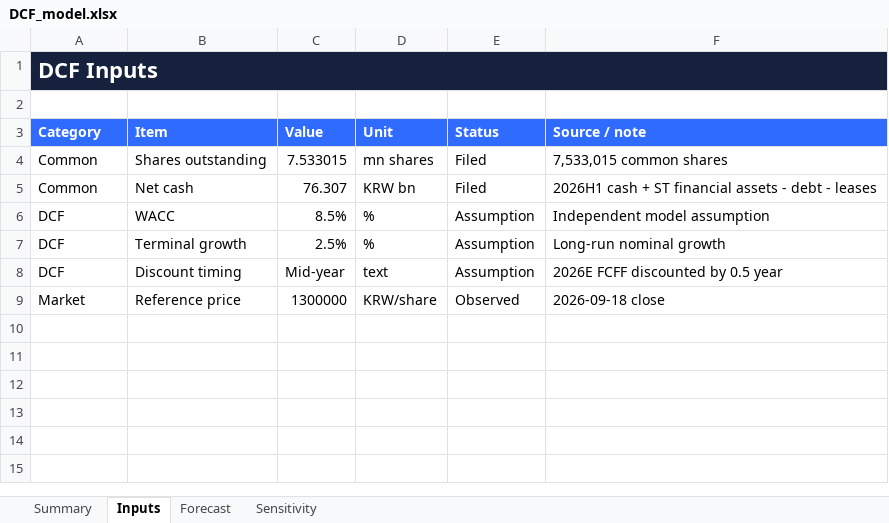
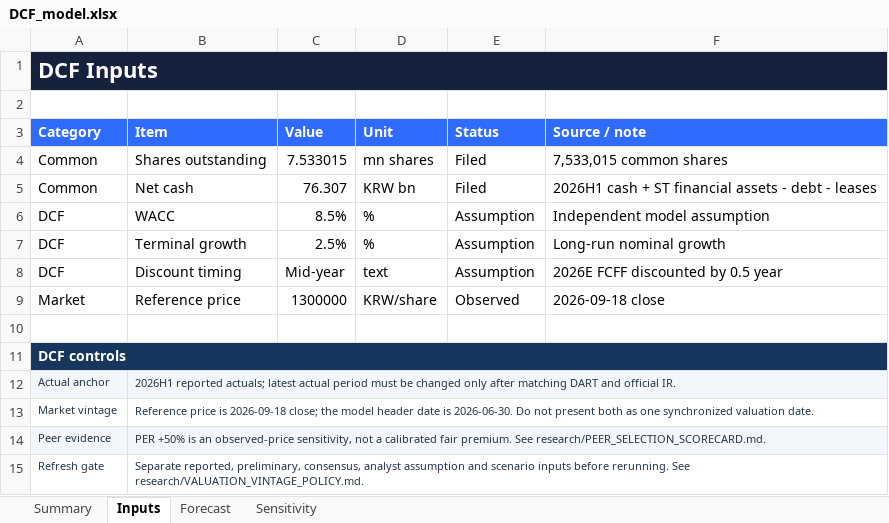
Before and after one commit to tobynn/samyang-foods-equity-research, an Excel workbook: model/DCF_model.xlsx, sheet Inputs, drawn as a sheet; values as stored, in another font and other column widths than the file's, no borders; the diff names each change by its address in the sheet, - before the commit and + after, or states it on an @@ line.

```diff
--- a/model/DCF_model.xlsx (sheet Inputs)
+++ b/model/DCF_model.xlsx (sheet Inputs)
+row 10: (empty)
+row 11: DCF controls
+row 12: Actual anchor | 2026H1 reported actuals; latest actual period must be changed only after matching DART and official IR.
+row 13: Market vintage | Reference price is 2026-09-18 close; the model header date is 2026-06-30. Do not present both as one synchronized valuation date.
+row 14: Peer evidence | PER +50% is an observed-price sensitivity, not a calibrated fair premium. See research/PEER_SELECTION_SCORECARD.md.
+row 15: Refresh gate | Separate reported, preliminary, consensus, analyst assumption and scenario inputs before rerunning. See research/VALUATION_VINTAGE_POLICY.md.
```
Also changed, not shown: sheet Forecast, model/RIM_model.xlsx, 1 other file.
